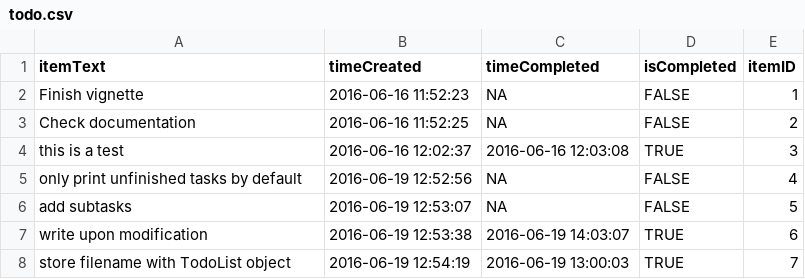
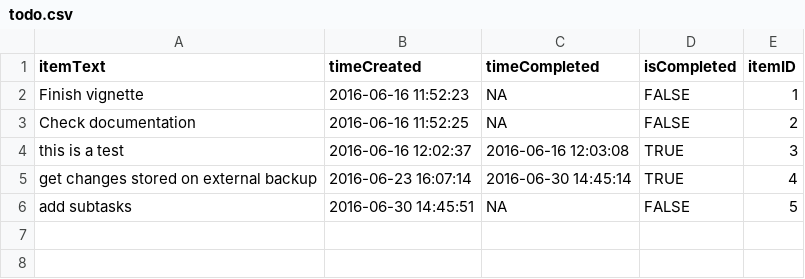
Before and after one commit to markwh/todoList, a CSV file: todo.csv, drawn as a sheet.

```diff
--- a/todo.csv
+++ b/todo.csv
@@ -4,5 +4,3 @@
 "this is a test",2016-06-16 12:02:37,2016-06-16 12:03:08,TRUE,3
-"only print unfinished tasks by default",2016-06-19 12:52:56,NA,FALSE,4
-"add subtasks",2016-06-19 12:53:07,NA,FALSE,5
-"write upon modification",2016-06-19 12:53:38,2016-06-19 14:03:07,TRUE,6
-"store filename with TodoList object",2016-06-19 12:54:19,2016-06-19 13:00:03,TRUE,7
+"get changes stored on external backup",2016-06-23 16:07:14,2016-06-30 14:45:14,TRUE,4
+"add subtasks",2016-06-30 14:45:51,NA,FALSE,5
```
Also changed, not shown: 8 other files.
